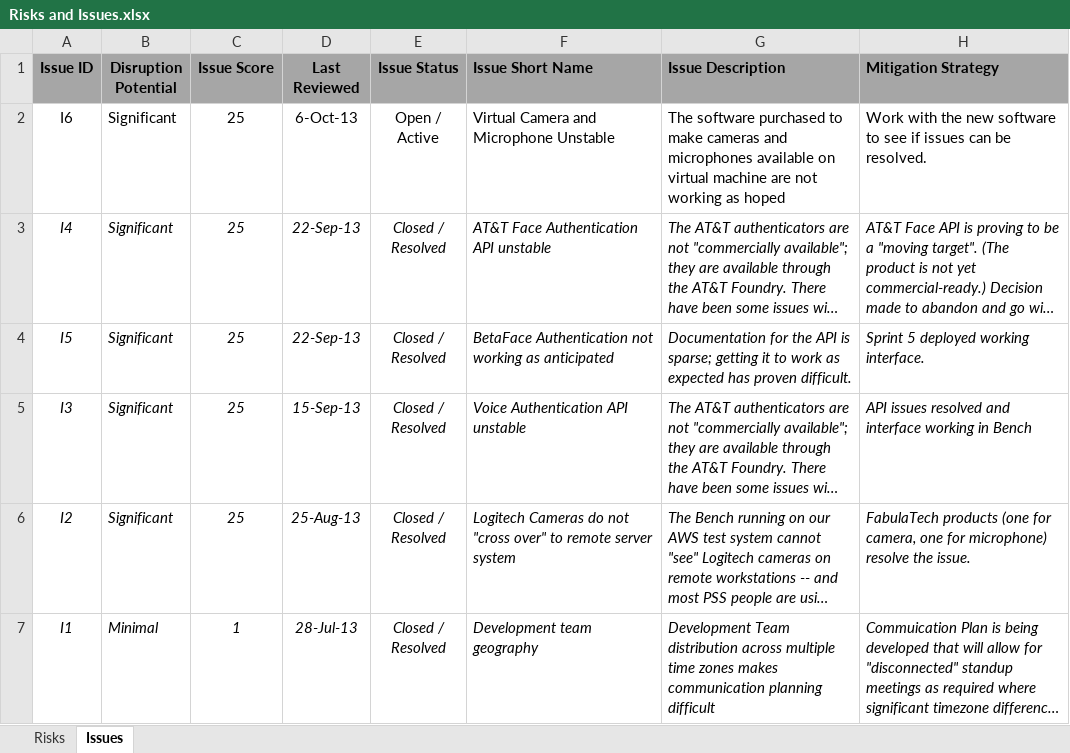
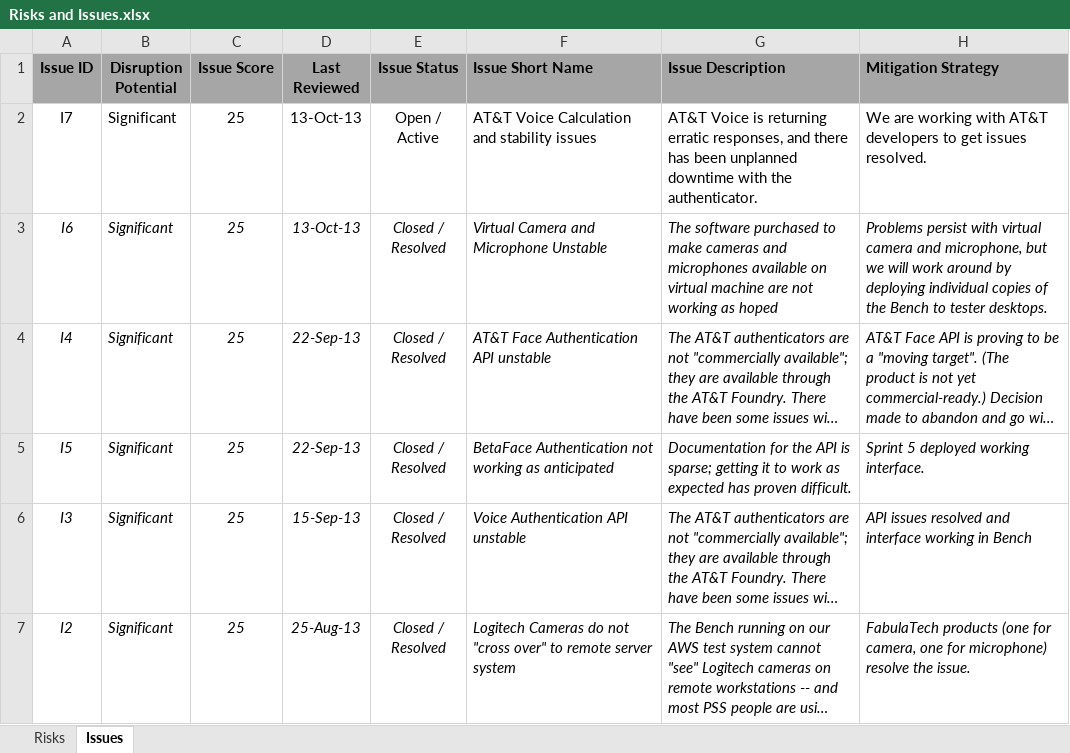
Before and after one commit to ProvenSecureSolutionsLLC/CFT2-Documents, an Excel workbook: Risks and Issues.xlsx, sheet Issues, drawn as a sheet; only a part is shown; the shorter side is filled out with more unchanged rows; long unchanged cells end in …; values as stored, in another font and other column widths than the file's, no borders; addresses are those after the commit; ↵ is a line break in a cell; the diff names each change by its address in the sheet, - before the commit and + after, or states it on an @@ line.

```diff
--- a/Risks and Issues.xlsx (sheet Issues)
+++ b/Risks and Issues.xlsx (sheet Issues)
+row 2: I7 | Significant | 25 | 13-Oct-13 | Open / ↵ Active | AT&T Voice Calculation and stability issues | AT&T Voice is returning erratic responses, and there has been unplanned downtime with the authenticator. | We are working with AT&T developers to get issues resolved.
-A3:H3 italic: off
+A3:H3 italic: on
-D3 (Last Reviewed): 6-Oct-13
+D3 (Last Reviewed): 13-Oct-13
-E3 (Issue Status): Open / ↵ Active
+E3 (Issue Status): Closed / ↵ Resolved
-H3 (Mitigation Strategy): Work with the new software to see if issues can be resolved.
+H3 (Mitigation Strategy): Problems persist with virtual camera and microphone, but we will work around by deploying individual copies of the Bench to tester desktops.
```
Also changed, not shown: formulas that keep their value, Working Schedule.xlsx, 5 other files.
